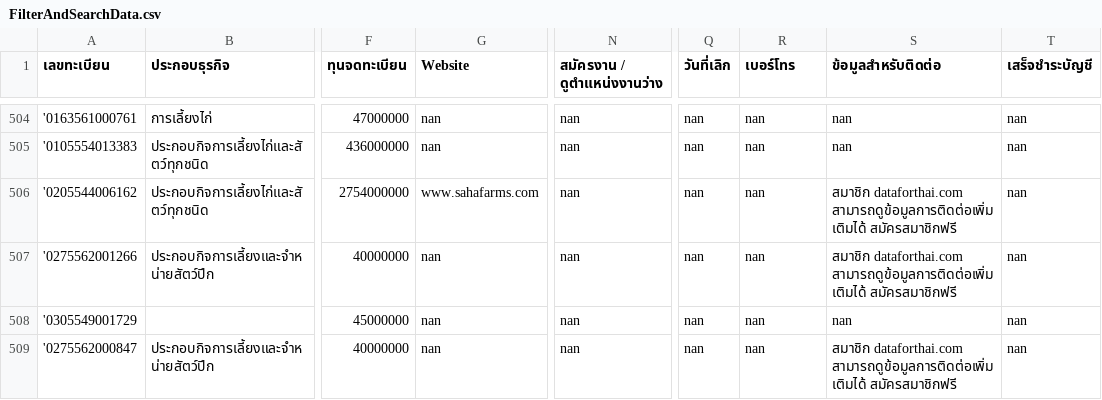
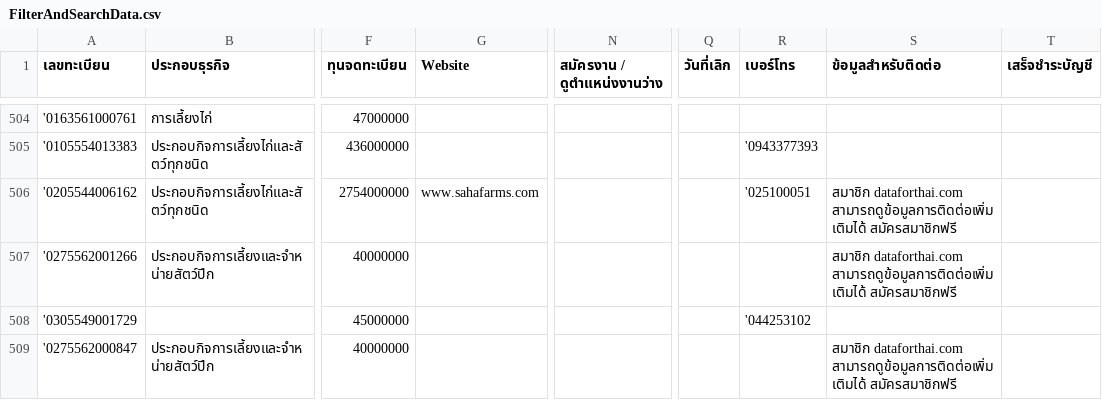
Before and after one commit to jesaya-tr/DataForThai_jupyter, a CSV file: FilterAndSearchData.csv, drawn as a sheet; only a part is shown, gaps mark what is left out; the diff covers the shown part only; the diff names each change by its address in the sheet, - before the commit and + after, or states it on an @@ line.

```diff
--- a/FilterAndSearchData.csv
+++ b/FilterAndSearchData.csv
-G504:G505 (Website): nan
+G504:G505 (Website): (empty)
-N504:N509 (สมัครงาน / ดูตำแหน่งงานว่าง): nan
+N504:N509 (สมัครงาน / ดูตำแหน่งงานว่าง): (empty)
-Q504:Q509 (วันที่เลิก): nan
+Q504:Q509 (วันที่เลิก): (empty)
-R504 (เบอร์โทร): nan
+R504 (เบอร์โทร): (empty)
-S504:S505 (ข้อมูลสำหรับติดต่อ): nan
+S504:S505 (ข้อมูลสำหรับติดต่อ): (empty)
-T504:T509 (เสร็จชำระบัญชี): nan
+T504:T509 (เสร็จชำระบัญชี): (empty)
-R505 (เบอร์โทร): nan
+R505 (เบอร์โทร): '0943377393
-R506 (เบอร์โทร): nan
+R506 (เบอร์โทร): '025100051
-G507:G509 (Website): nan
+G507:G509 (Website): (empty)
-R507 (เบอร์โทร): nan
+R507 (เบอร์โทร): (empty)
-R508 (เบอร์โทร): nan
+R508 (เบอร์โทร): '044253102
-S508 (ข้อมูลสำหรับติดต่อ): nan
+S508 (ข้อมูลสำหรับติดต่อ): (empty)
-R509 (เบอร์โทร): nan
+R509 (เบอร์โทร): (empty)
```
Also changed, not shown: 154 edited cells elsewhere in this file, 4 other files.
